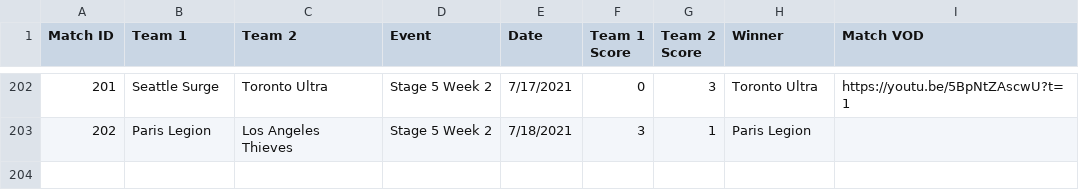
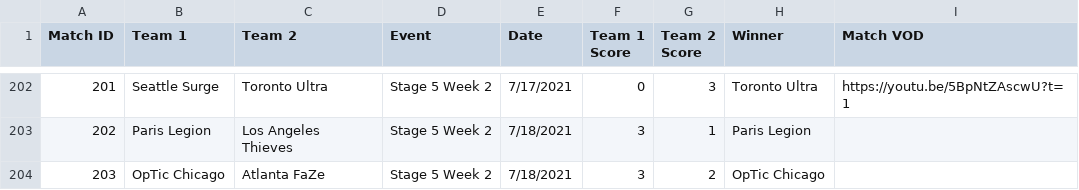
Before and after one commit to cford23/cod-stats-tool, a CSV file: data/matches.csv, drawn as a sheet; only a part is shown, gaps mark what is left out; the diff names each change by its address in the sheet, - before the commit and + after, or states it on an @@ line.

```diff
--- a/data/matches.csv
+++ b/data/matches.csv
+row 204: 203 | OpTic Chicago | Atlanta FaZe | Stage 5 Week 2 | 7/18/2021 | 3 | 2 | OpTic Chicago
```
Also changed, not shown: data/maps.csv, data/players.csv.
